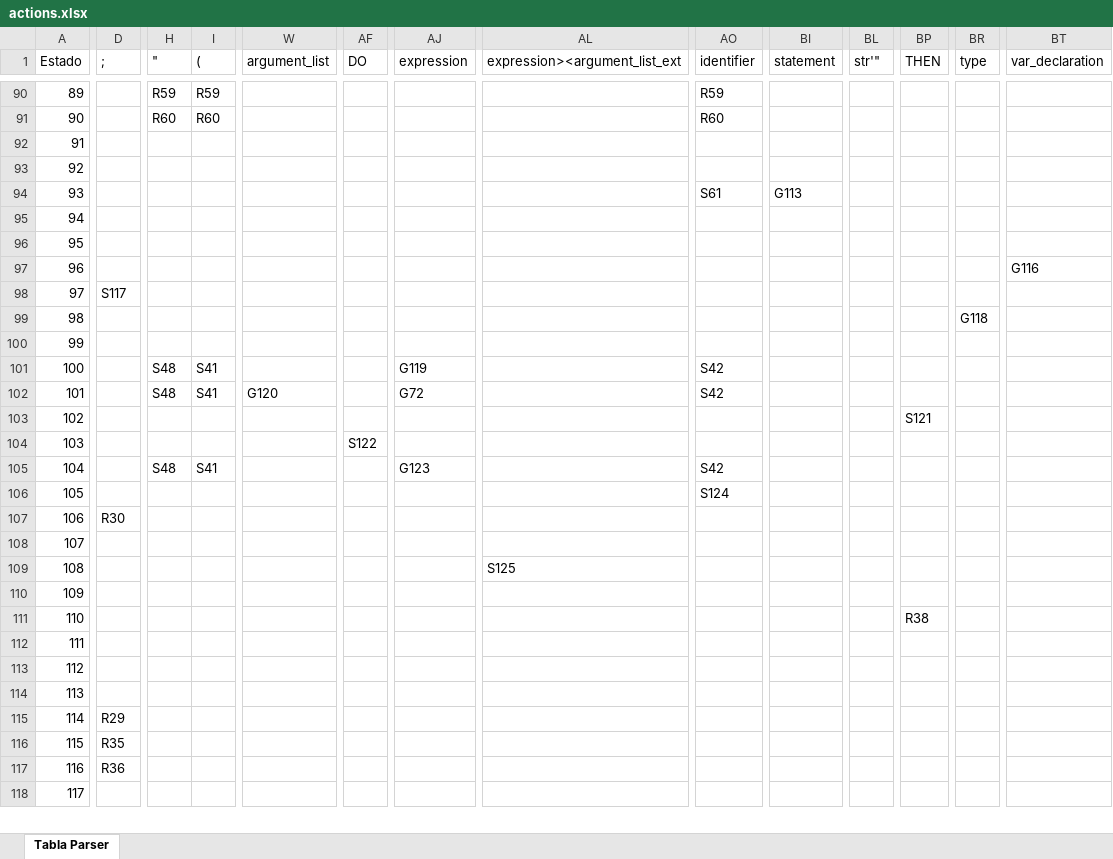
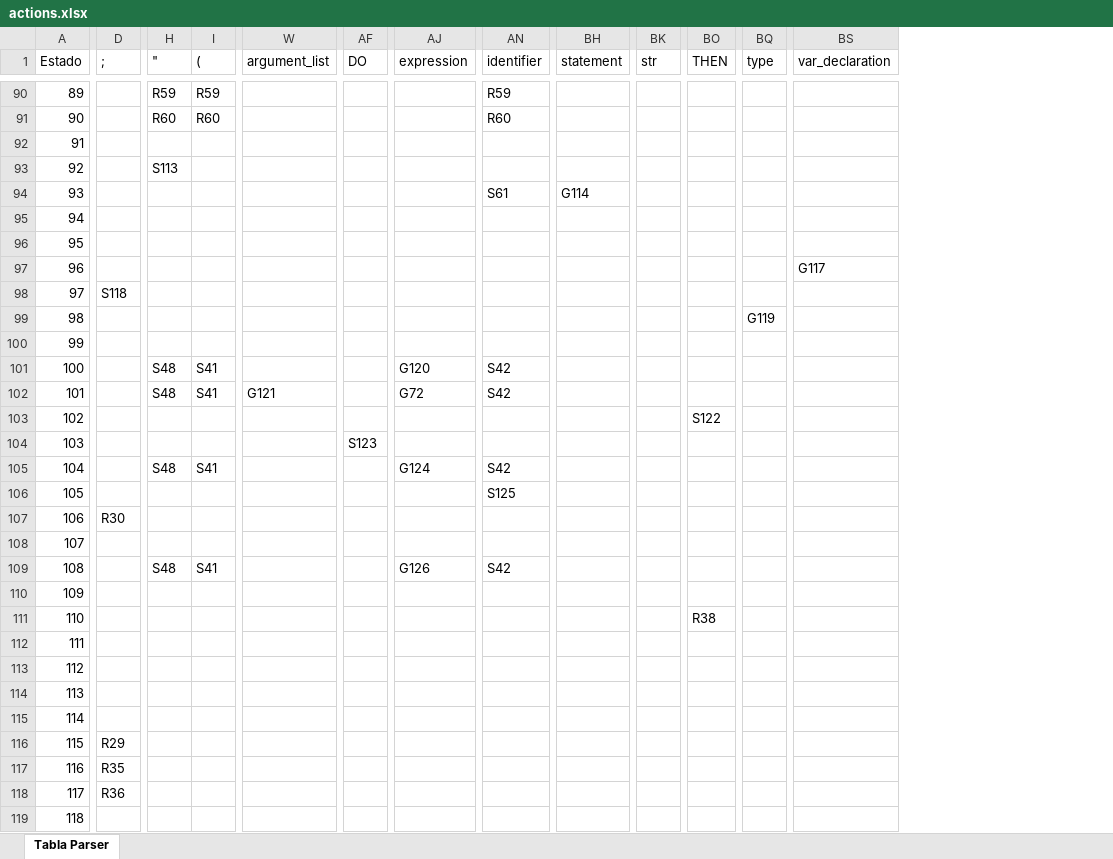
Before and after one commit to diegoazurdia1998/ProyectoCompiladores, an Excel workbook: ProyectoConsola/ProyectoConsola/bin/Debug/net8.0/actions.xlsx, sheet Tabla Parser, drawn as a sheet; only a part is shown, gaps mark what is left out; values as stored, in another font and other column widths than the file's, no borders; removed rows and columns are numbered as before the commit, all else as after; rows hold the shown columns only; the diff covers the shown part only; the diff names each change by its address in the sheet, - before the commit and + after, or states it on an @@ line.

Commit message:
ajuste de la operacion reductions y manejo de actions

```diff
--- a/ProyectoConsola/ProyectoConsola/bin/Debug/net8.0/actions.xlsx (sheet Tabla Parser)
+++ b/ProyectoConsola/ProyectoConsola/bin/Debug/net8.0/actions.xlsx (sheet Tabla Parser)
-column AL (expression><argument_list_ext), row 109: S125
-BK1: str'"
+BK1: str
+row 93: 92 |  | S113
-BH94 (statement): G113
+BH94 (statement): G114
-row 95: 94
@@ column A (Estado) renumbered between rows 95 and 144 @@
+row 96: 95
-BS97 (var_declaration): G116
+BS97 (var_declaration): G117
-D98 (;): S117
+D98 (;): S118
-BQ99 (type): G118
+BQ99 (type): G119
-AJ101 (expression): G119
+AJ101 (expression): G120
-W102 (argument_list): G120
+W102 (argument_list): G121
-BO103 (THEN): S121
+BO103 (THEN): S122
-AF104 (DO): S122
+AF104 (DO): S123
-AJ105 (expression): G123
+AJ105 (expression): G124
-AN106 (identifier): S124
+AN106 (identifier): S125
-H109 ("): (empty)
+H109 ("): S48
-I109 ((): (empty)
+I109 ((): S41
-AJ109 (expression): (empty)
+AJ109 (expression): G126
-AN109 (identifier): (empty)
+AN109 (identifier): S42
@@ row 93 moved to row 115: 114 @@
```
Also changed, not shown: 6 added rows, 5 removed rows and 16 edited cells elsewhere in this sheet, ProyectoConsola/ProyectoConsola/bin/Debug/net8.0/estados.xlsx, 29 other files.
